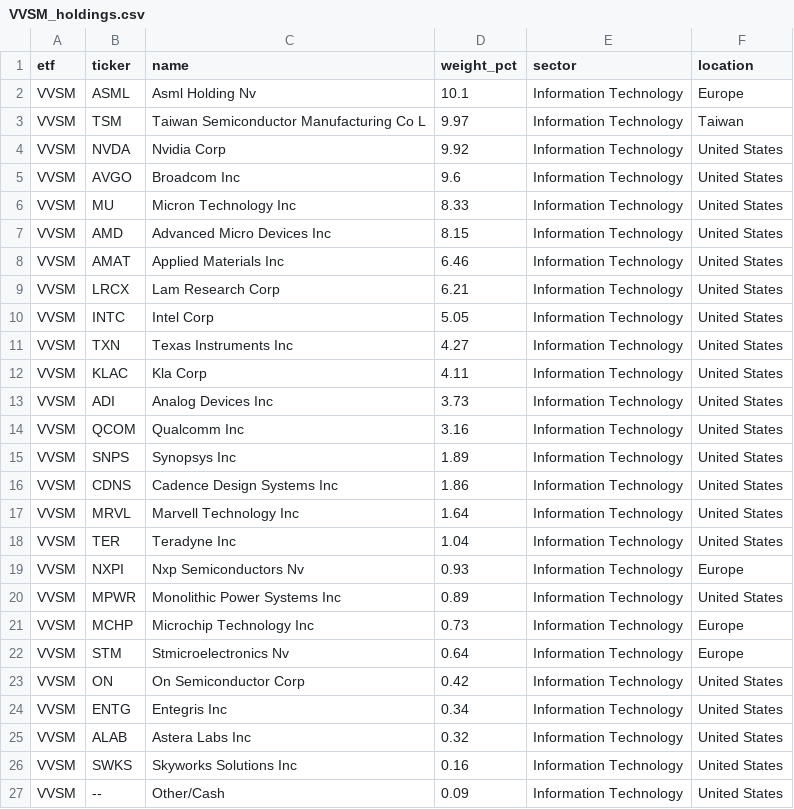
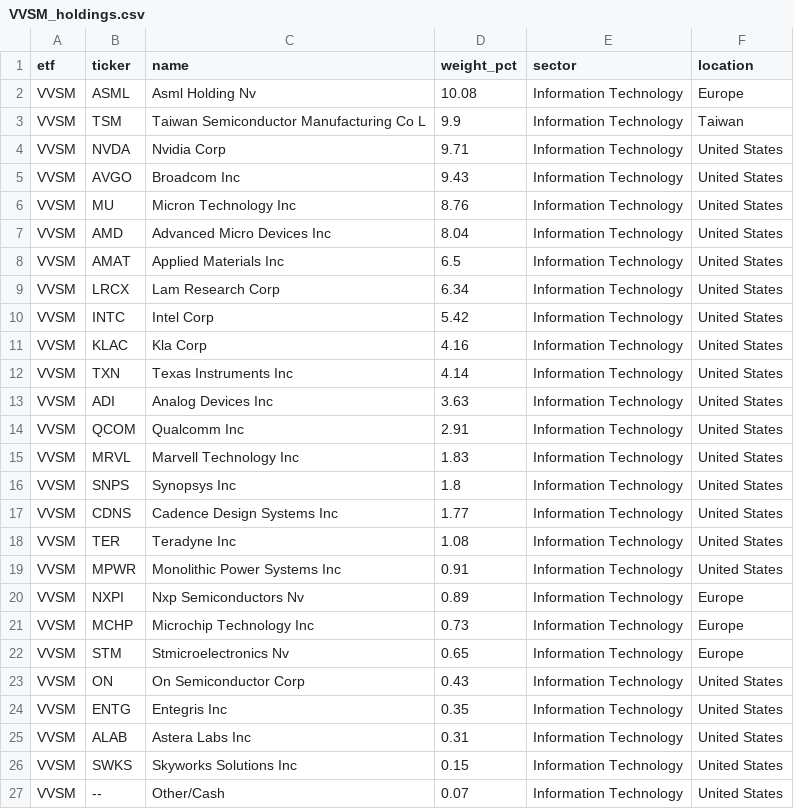
Before and after one commit to AndyOPDev/portfolio-tracker, a CSV file: data/holdings/VVSM_holdings.csv, drawn as a sheet.

```diff
--- a/data/holdings/VVSM_holdings.csv
+++ b/data/holdings/VVSM_holdings.csv
@@ -1,27 +1,27 @@
 etf,ticker,name,weight_pct,sector,location
-VVSM,ASML,Asml Holding Nv,10.1,Information Technology,Europe
-VVSM,TSM,Taiwan Semiconductor Manufacturing Co L,9.97,Information Technology,Taiwan
-VVSM,NVDA,Nvidia Corp,9.92,Information Technology,United States
-VVSM,AVGO,Broadcom Inc,9.6,Information Technology,United States
-VVSM,MU,Micron Technology Inc,8.33,Information Technology,United States
-VVSM,AMD,Advanced Micro Devices Inc,8.15,Information Technology,United States
-VVSM,AMAT,Applied Materials Inc,6.46,Information Technology,United States
-VVSM,LRCX,Lam Research Corp,6.21,Information Technology,United States
-VVSM,INTC,Intel Corp,5.05,Information Technology,United States
-VVSM,TXN,Texas Instruments Inc,4.27,Information Technology,United States
-VVSM,KLAC,Kla Corp,4.11,Information Technology,United States
-VVSM,ADI,Analog Devices Inc,3.73,Information Technology,United States
-VVSM,QCOM,Qualcomm Inc,3.16,Information Technology,United States
-VVSM,SNPS,Synopsys Inc,1.89,Information Technology,United States
-VVSM,CDNS,Cadence Design Systems Inc,1.86,Information Technology,United States
-VVSM,MRVL,Marvell Technology Inc,1.64,Information Technology,United States
-VVSM,TER,Teradyne Inc,1.04,Information Technology,United States
-VVSM,NXPI,Nxp Semiconductors Nv,0.93,Information Technology,Europe
-VVSM,MPWR,Monolithic Power Systems Inc,0.89,Information Technology,United States
+VVSM,ASML,Asml Holding Nv,10.08,Information Technology,Europe
+VVSM,TSM,Taiwan Semiconductor Manufacturing Co L,9.9,Information Technology,Taiwan
+VVSM,NVDA,Nvidia Corp,9.71,Information Technology,United States
+VVSM,AVGO,Broadcom Inc,9.43,Information Technology,United States
+VVSM,MU,Micron Technology Inc,8.76,Information Technology,United States
+VVSM,AMD,Advanced Micro Devices Inc,8.04,Information Technology,United States
+VVSM,AMAT,Applied Materials Inc,6.5,Information Technology,United States
+VVSM,LRCX,Lam Research Corp,6.34,Information Technology,United States
+VVSM,INTC,Intel Corp,5.42,Information Technology,United States
+VVSM,KLAC,Kla Corp,4.16,Information Technology,United States
+VVSM,TXN,Texas Instruments Inc,4.14,Information Technology,United States
+VVSM,ADI,Analog Devices Inc,3.63,Information Technology,United States
+VVSM,QCOM,Qualcomm Inc,2.91,Information Technology,United States
+VVSM,MRVL,Marvell Technology Inc,1.83,Information Technology,United States
+VVSM,SNPS,Synopsys Inc,1.8,Information Technology,United States
+VVSM,CDNS,Cadence Design Systems Inc,1.77,Information Technology,United States
+VVSM,TER,Teradyne Inc,1.08,Information Technology,United States
+VVSM,MPWR,Monolithic Power Systems Inc,0.91,Information Technology,United States
+VVSM,NXPI,Nxp Semiconductors Nv,0.89,Information Technology,Europe
 VVSM,MCHP,Microchip Technology Inc,0.73,Information Technology,Europe
-VVSM,STM,Stmicroelectronics Nv,0.64,Information Technology,Europe
-VVSM,ON,On Semiconductor Corp,0.42,Information Technology,United States
-VVSM,ENTG,Entegris Inc,0.34,Information Technology,United States
-VVSM,ALAB,Astera Labs Inc,0.32,Information Technology,United States
-VVSM,SWKS,Skyworks Solutions Inc,0.16,Information Technology,United States
-VVSM,--,Other/Cash,0.09,Information Technology,United States
+VVSM,STM,Stmicroelectronics Nv,0.65,Information Technology,Europe
+VVSM,ON,On Semiconductor Corp,0.43,Information Technology,United States
+VVSM,ENTG,Entegris Inc,0.35,Information Technology,United States
+VVSM,ALAB,Astera Labs Inc,0.31,Information Technology,United States
+VVSM,SWKS,Skyworks Solutions Inc,0.15,Information Technology,United States
+VVSM,--,Other/Cash,0.07,Information Technology,United States
```
Also changed, not shown: data/holdings/EMRG_holdings.csv, data/holdings/XNAS_holdings.csv, 3 other files.
